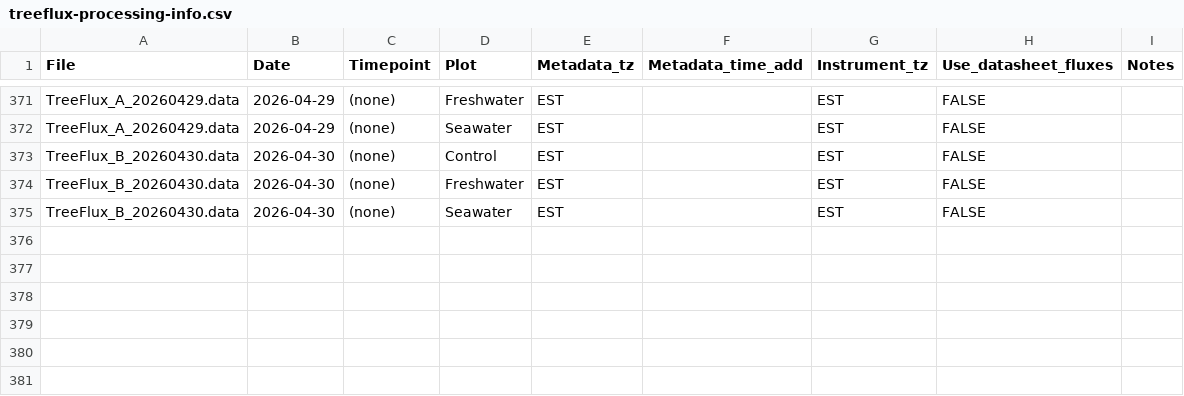
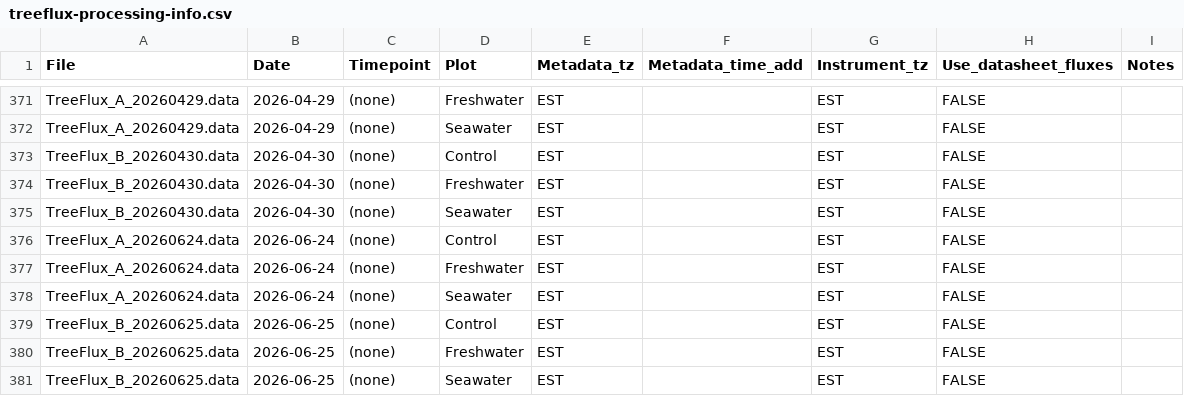
Before and after one commit to COMPASS-DOE/TEMPEST, a CSV file: Data/tree_flux_licor/treeflux-processing-info.csv, drawn as a sheet; only a part is shown, gaps mark what is left out; the diff names each change by its address in the sheet, - before the commit and + after, or states it on an @@ line.

Commit message:
2026-06-24/25 tree flux data

```diff
--- a/Data/tree_flux_licor/treeflux-processing-info.csv
+++ b/Data/tree_flux_licor/treeflux-processing-info.csv
+row 376: TreeFlux_A_20260624.data | 2026-06-24 | (none) | Control | EST |  | EST | FALSE
+row 377: TreeFlux_A_20260624.data | 2026-06-24 | (none) | Freshwater | EST |  | EST | FALSE
+row 378: TreeFlux_A_20260624.data | 2026-06-24 | (none) | Seawater | EST |  | EST | FALSE
+row 379: TreeFlux_B_20260625.data | 2026-06-25 | (none) | Control | EST |  | EST | FALSE
+row 380: TreeFlux_B_20260625.data | 2026-06-25 | (none) | Freshwater | EST |  | EST | FALSE
+row 381: TreeFlux_B_20260625.data | 2026-06-25 | (none) | Seawater | EST |  | EST | FALSE
```
Also changed, not shown: Data/tree_flux_licor/metadata_excel_files/tree_flux_metadata21-26.csv.
